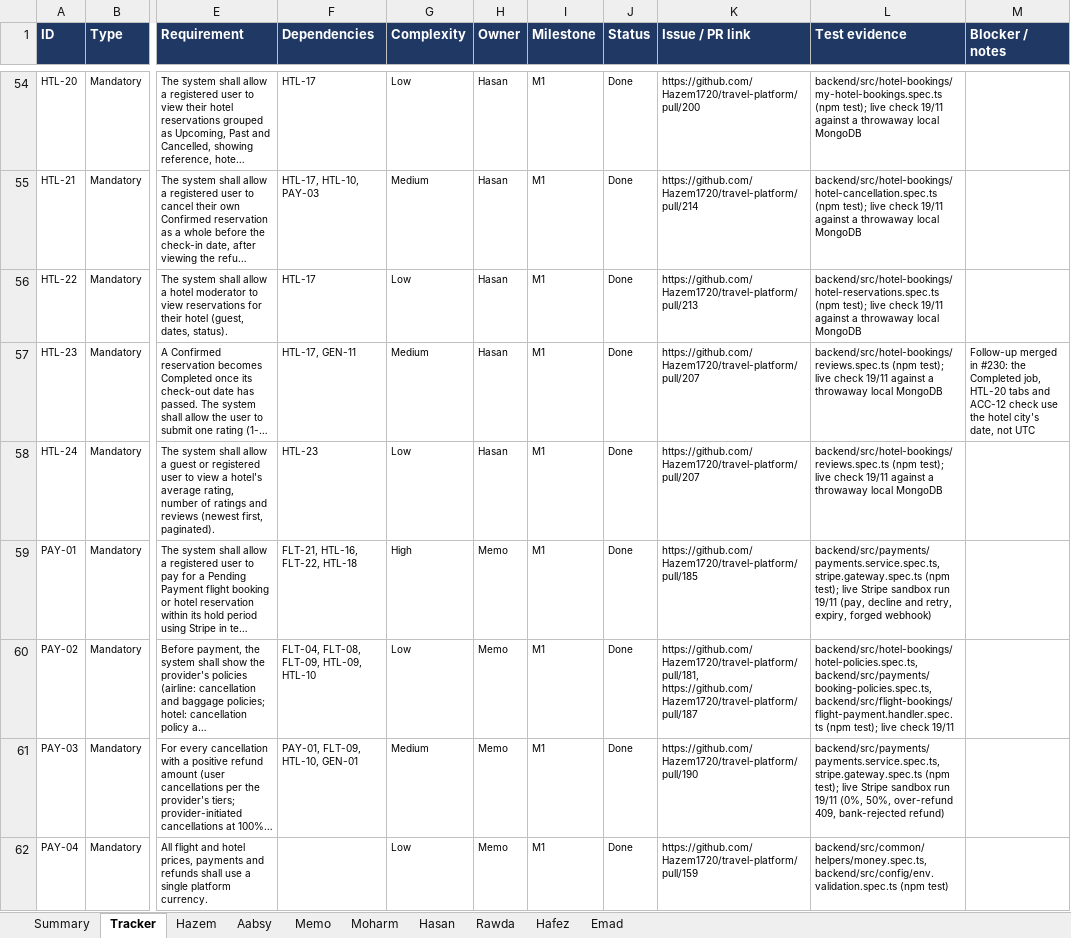
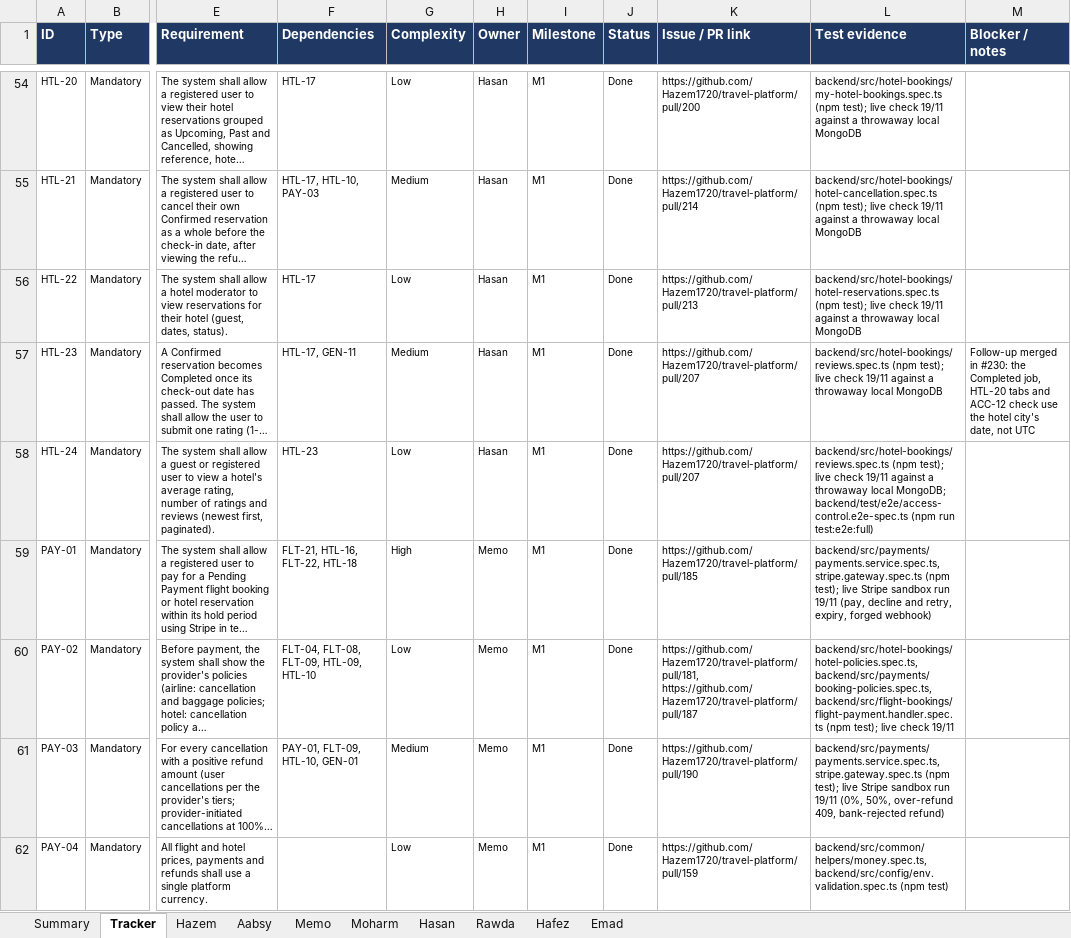
Before and after one commit to Hazem1720/travel-platform, an Excel workbook: docs/requirements/requirements-tracker.xlsx, sheet Tracker, drawn as a sheet; only a part is shown, gaps mark what is left out; long unchanged cells end in …; values as stored, in another font and other column widths than the file's, no borders; the diff covers the shown part only; the diff names each change by its address in the sheet, - before the commit and + after, or states it on an @@ line.

```diff
--- a/docs/requirements/requirements-tracker.xlsx (sheet Tracker)
+++ b/docs/requirements/requirements-tracker.xlsx (sheet Tracker)
-L58 (Test evidence): …throwaway local MongoDB
+L58 (Test evidence): …throwaway local MongoDB; backend/test/e2e/access-control.e2e-spec.ts (npm run test:e2e:full)
```
Also changed, not shown: 14 edited cells elsewhere in this sheet, 9 other files.
